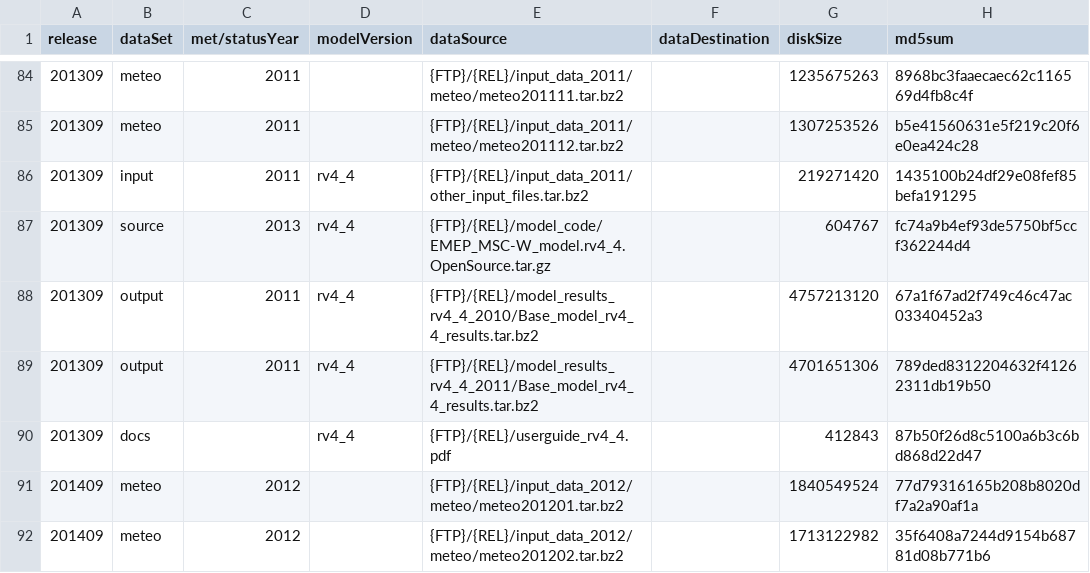
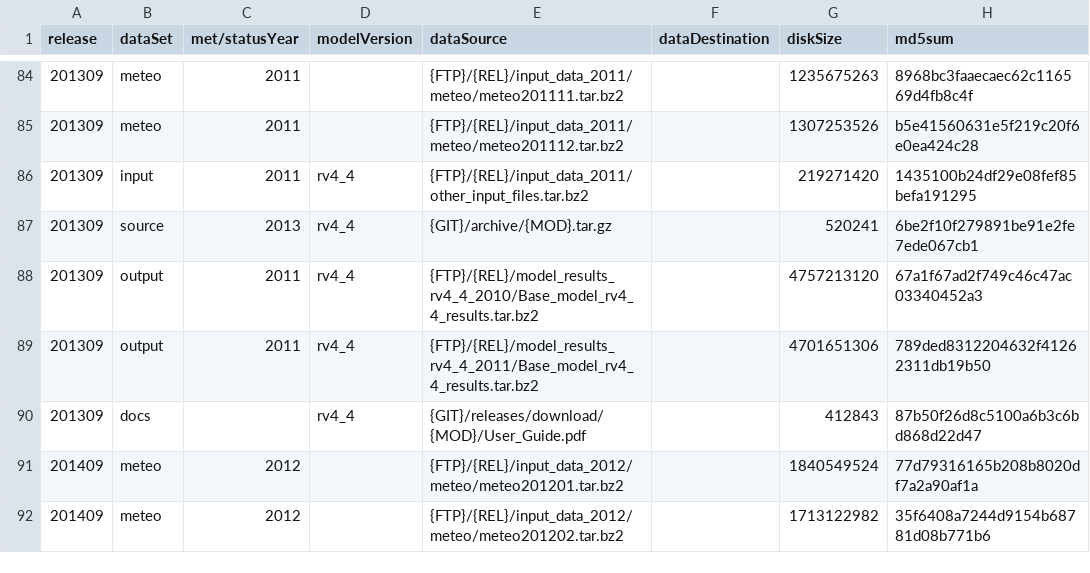
Before and after one commit to metno/emep-ctm, a CSV file: tools/catalog.csv, drawn as a sheet; only a part is shown, gaps mark what is left out.

Commit message:
get rv4_4 sorce code and user guide from github relsease

```diff
--- a/tools/catalog.csv
+++ b/tools/catalog.csv
@@ -86,6 +86,6 @@ release,dataSet,met/statusYear,modelVersion,dataSource,dataDestination,diskSize,
 201309,input,2011,rv4_4,{FTP}/{REL}/input_data_2011/other_input_files.tar.bz2,,219271420,1435100b24df29e08fef85befa191295
-201309,source,2013,rv4_4,{FTP}/{REL}/model_code/EMEP_MSC-W_model.rv4_4.OpenSource.tar.gz,,604767,fc74a9b4ef93de5750bf5ccf362244d4
+201309,source,2013,rv4_4,{GIT}/archive/{MOD}.tar.gz,,520241,6be2f10f279891be91e2fe7ede067cb1
 201309,output,2011,rv4_4,{FTP}/{REL}/model_results_rv4_4_2010/Base_model_rv4_4_results.tar.bz2,,4757213120,67a1f67ad2f749c46c47ac03340452a3
 201309,output,2011,rv4_4,{FTP}/{REL}/model_results_rv4_4_2011/Base_model_rv4_4_results.tar.bz2,,4701651306,789ded8312204632f41262311db19b50
-201309,docs,,rv4_4,{FTP}/{REL}/userguide_rv4_4.pdf,,412843,87b50f26d8c5100a6b3c6bd868d22d47
+201309,docs,,rv4_4,{GIT}/releases/download/{MOD}/User_Guide.pdf,,412843,87b50f26d8c5100a6b3c6bd868d22d47
 201409,meteo,2012,,{FTP}/{REL}/input_data_2012/meteo/meteo201201.tar.bz2,,1840549524,77d79316165b208b8020df7a2a90af1a
```
